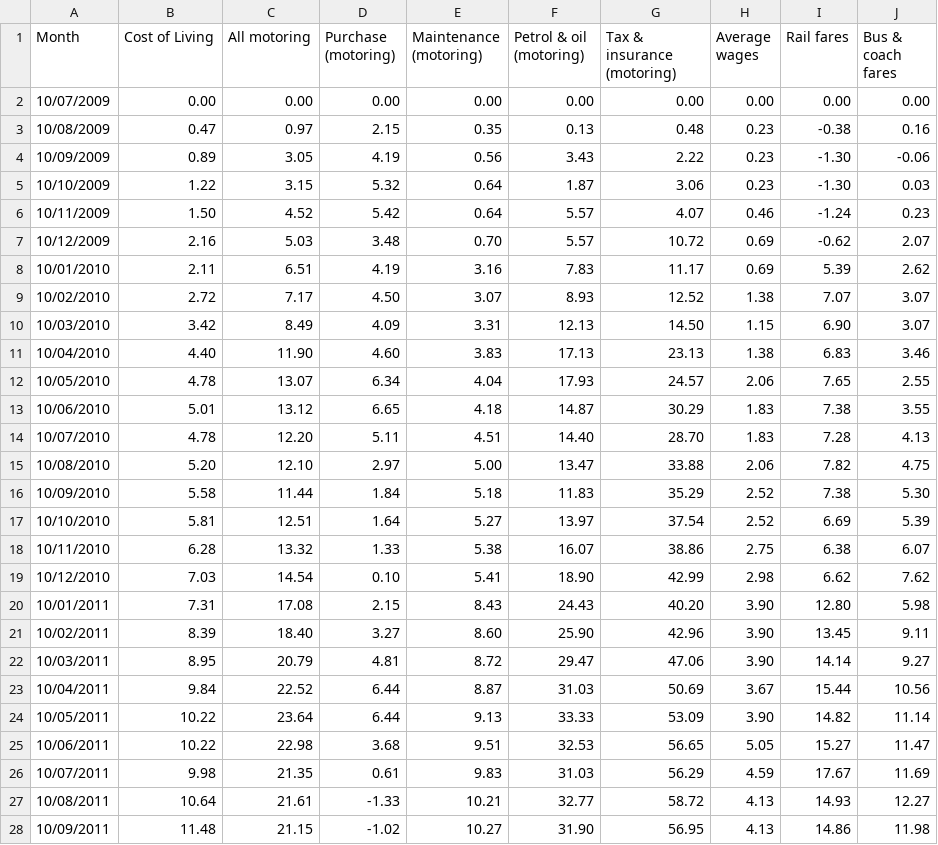
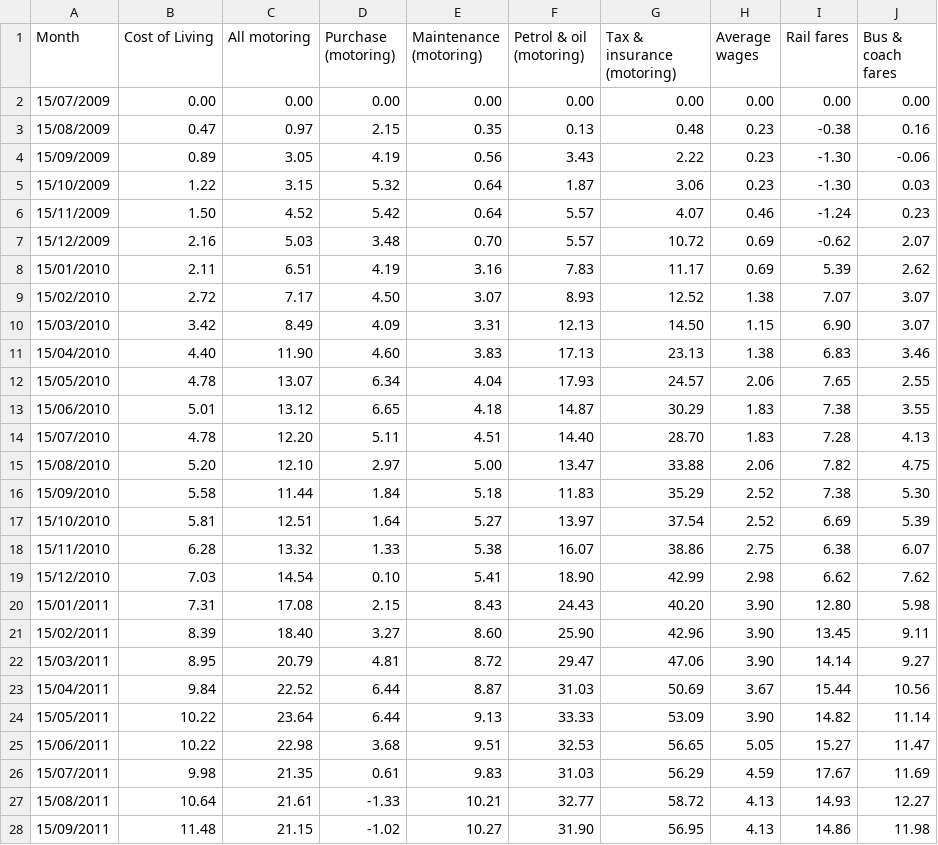
Before and after one commit to majazaloznik/2019-rac-parking, a CSV file: data/01-raw/rpi.csv, drawn as a sheet; only a part is shown; the diff covers the shown part only.

Commit message:
starting on england
added new original import for budgeted transport totals
fixed technical documentation to include that
prepared summary table formatting

```diff
--- a/data/01-raw/rpi.csv
+++ b/data/01-raw/rpi.csv
@@ -1,28 +1,28 @@
 Month,Cost of Living,All motoring,Purchase (motoring),Maintenance (motoring),Petrol & oil (motoring),Tax & insurance (motoring),Average wages,Rail fares,Bus & coach fares
-10/07/2009,0.00,0.00,0.00,0.00,0.00,0.00,0.00,0.00,0.00
-10/08/2009,0.47,0.97,2.15,0.35,0.13,0.48,0.23,-0.38,0.16
-10/09/2009,0.89,3.05,4.19,0.56,3.43,2.22,0.23,-1.30,-0.06
-10/10/2009,1.22,3.15,5.32,0.64,1.87,3.06,0.23,-1.30,0.03
-10/11/2009,1.50,4.52,5.42,0.64,5.57,4.07,0.46,-1.24,0.23
-10/12/2009,2.16,5.03,3.48,0.70,5.57,10.72,0.69,-0.62,2.07
-10/01/2010,2.11,6.51,4.19,3.16,7.83,11.17,0.69,5.39,2.62
-10/02/2010,2.72,7.17,4.50,3.07,8.93,12.52,1.38,7.07,3.07
-10/03/2010,3.42,8.49,4.09,3.31,12.13,14.50,1.15,6.90,3.07
-10/04/2010,4.40,11.90,4.60,3.83,17.13,23.13,1.38,6.83,3.46
-10/05/2010,4.78,13.07,6.34,4.04,17.93,24.57,2.06,7.65,2.55
-10/06/2010,5.01,13.12,6.65,4.18,14.87,30.29,1.83,7.38,3.55
-10/07/2010,4.78,12.20,5.11,4.51,14.40,28.70,1.83,7.28,4.13
-10/08/2010,5.20,12.10,2.97,5.00,13.47,33.88,2.06,7.82,4.75
-10/09/2010,5.58,11.44,1.84,5.18,11.83,35.29,2.52,7.38,5.30
-10/10/2010,5.81,12.51,1.64,5.27,13.97,37.54,2.52,6.69,5.39
-10/11/2010,6.28,13.32,1.33,5.38,16.07,38.86,2.75,6.38,6.07
-10/12/2010,7.03,14.54,0.10,5.41,18.90,42.99,2.98,6.62,7.62
-10/01/2011,7.31,17.08,2.15,8.43,24.43,40.20,3.90,12.80,5.98
-10/02/2011,8.39,18.40,3.27,8.60,25.90,42.96,3.90,13.45,9.11
-10/03/2011,8.95,20.79,4.81,8.72,29.47,47.06,3.90,14.14,9.27
-10/04/2011,9.84,22.52,6.44,8.87,31.03,50.69,3.67,15.44,10.56
-10/05/2011,10.22,23.64,6.44,9.13,33.33,53.09,3.90,14.82,11.14
-10/06/2011,10.22,22.98,3.68,9.51,32.53,56.65,5.05,15.27,11.47
-10/07/2011,9.98,21.35,0.61,9.83,31.03,56.29,4.59,17.67,11.69
-10/08/2011,10.64,21.61,-1.33,10.21,32.77,58.72,4.13,14.93,12.27
-10/09/2011,11.48,21.15,-1.02,10.27,31.90,56.95,4.13,14.86,11.98
+15/07/2009,0.00,0.00,0.00,0.00,0.00,0.00,0.00,0.00,0.00
+15/08/2009,0.47,0.97,2.15,0.35,0.13,0.48,0.23,-0.38,0.16
+15/09/2009,0.89,3.05,4.19,0.56,3.43,2.22,0.23,-1.30,-0.06
+15/10/2009,1.22,3.15,5.32,0.64,1.87,3.06,0.23,-1.30,0.03
+15/11/2009,1.50,4.52,5.42,0.64,5.57,4.07,0.46,-1.24,0.23
+15/12/2009,2.16,5.03,3.48,0.70,5.57,10.72,0.69,-0.62,2.07
+15/01/2010,2.11,6.51,4.19,3.16,7.83,11.17,0.69,5.39,2.62
+15/02/2010,2.72,7.17,4.50,3.07,8.93,12.52,1.38,7.07,3.07
+15/03/2010,3.42,8.49,4.09,3.31,12.13,14.50,1.15,6.90,3.07
+15/04/2010,4.40,11.90,4.60,3.83,17.13,23.13,1.38,6.83,3.46
+15/05/2010,4.78,13.07,6.34,4.04,17.93,24.57,2.06,7.65,2.55
+15/06/2010,5.01,13.12,6.65,4.18,14.87,30.29,1.83,7.38,3.55
+15/07/2010,4.78,12.20,5.11,4.51,14.40,28.70,1.83,7.28,4.13
+15/08/2010,5.20,12.10,2.97,5.00,13.47,33.88,2.06,7.82,4.75
+15/09/2010,5.58,11.44,1.84,5.18,11.83,35.29,2.52,7.38,5.30
+15/10/2010,5.81,12.51,1.64,5.27,13.97,37.54,2.52,6.69,5.39
+15/11/2010,6.28,13.32,1.33,5.38,16.07,38.86,2.75,6.38,6.07
+15/12/2010,7.03,14.54,0.10,5.41,18.90,42.99,2.98,6.62,7.62
+15/01/2011,7.31,17.08,2.15,8.43,24.43,40.20,3.90,12.80,5.98
+15/02/2011,8.39,18.40,3.27,8.60,25.90,42.96,3.90,13.45,9.11
+15/03/2011,8.95,20.79,4.81,8.72,29.47,47.06,3.90,14.14,9.27
+15/04/2011,9.84,22.52,6.44,8.87,31.03,50.69,3.67,15.44,10.56
+15/05/2011,10.22,23.64,6.44,9.13,33.33,53.09,3.90,14.82,11.14
+15/06/2011,10.22,22.98,3.68,9.51,32.53,56.65,5.05,15.27,11.47
+15/07/2011,9.98,21.35,0.61,9.83,31.03,56.29,4.59,17.67,11.69
+15/08/2011,10.64,21.61,-1.33,10.21,32.77,58.72,4.13,14.93,12.27
+15/09/2011,11.48,21.15,-1.02,10.27,31.90,56.95,4.13,14.86,11.98
```
Also changed, not shown: 97 edited cells elsewhere in this file, 22 other files.
